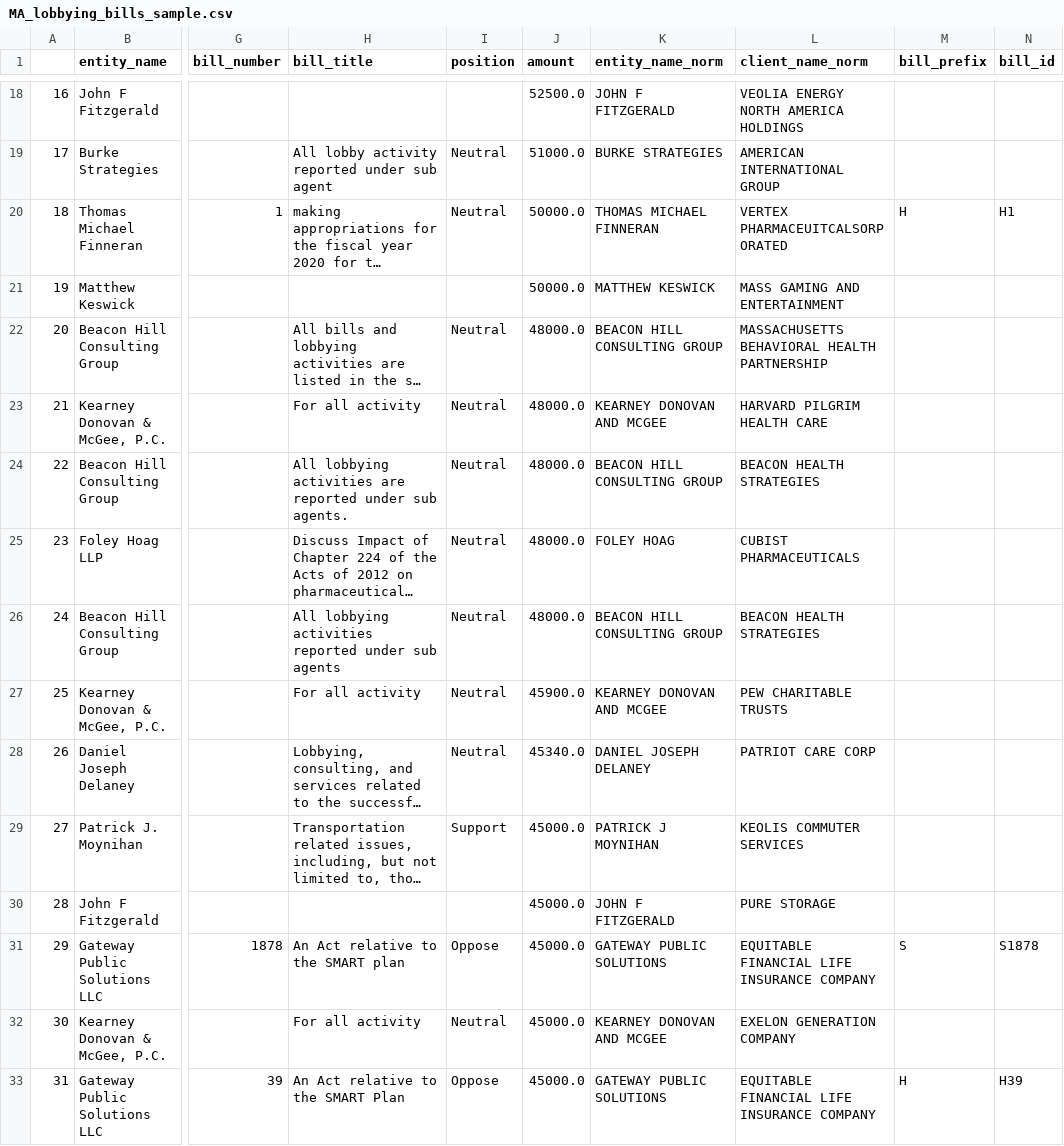
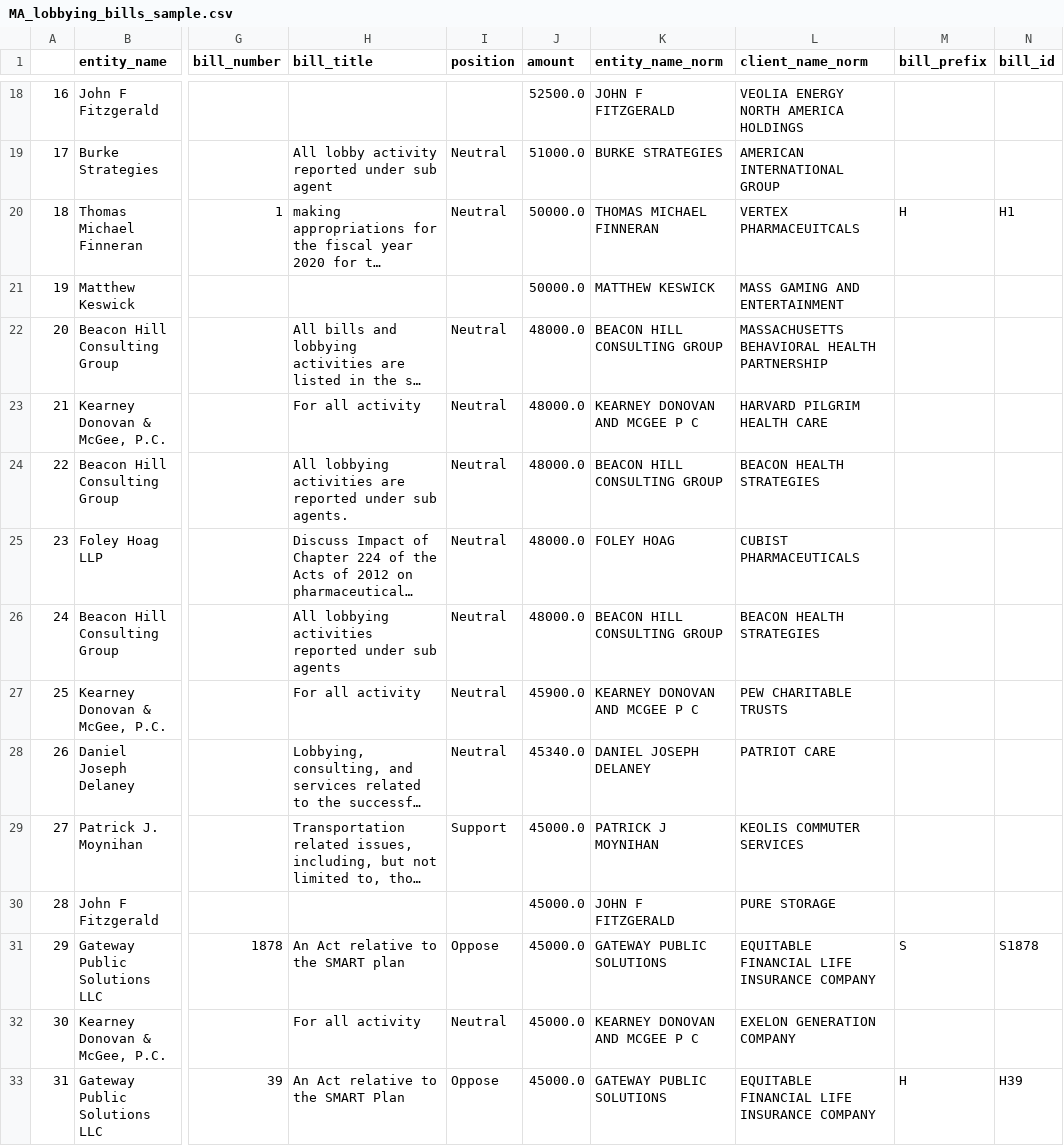
Before and after one commit to nesanders/MAenvironmentaldata, a CSV file: docs/data/MA_lobbying_bills_sample.csv, drawn as a sheet; only a part is shown, gaps mark what is left out; long unchanged cells end in …; the diff covers the shown part only; the diff names each change by its address in the sheet, - before the commit and + after, or states it on an @@ line.

```diff
--- a/docs/data/MA_lobbying_bills_sample.csv
+++ b/docs/data/MA_lobbying_bills_sample.csv
-L20 (client_name_norm): VERTEX PHARMACEUITCALSORPORATED
+L20 (client_name_norm): VERTEX PHARMACEUITCALS
-K23 (entity_name_norm): KEARNEY DONOVAN AND MCGEE
+K23 (entity_name_norm): KEARNEY DONOVAN AND MCGEE P C
-K27 (entity_name_norm): KEARNEY DONOVAN AND MCGEE
+K27 (entity_name_norm): KEARNEY DONOVAN AND MCGEE P C
-L28 (client_name_norm): PATRIOT CARE CORP
+L28 (client_name_norm): PATRIOT CARE
-K32 (entity_name_norm): KEARNEY DONOVAN AND MCGEE
+K32 (entity_name_norm): KEARNEY DONOVAN AND MCGEE P C
```
Also changed, not shown: 22 edited cells elsewhere in this file, docs/data/MA_lobbying_employers_sample.csv, 4 other files.
